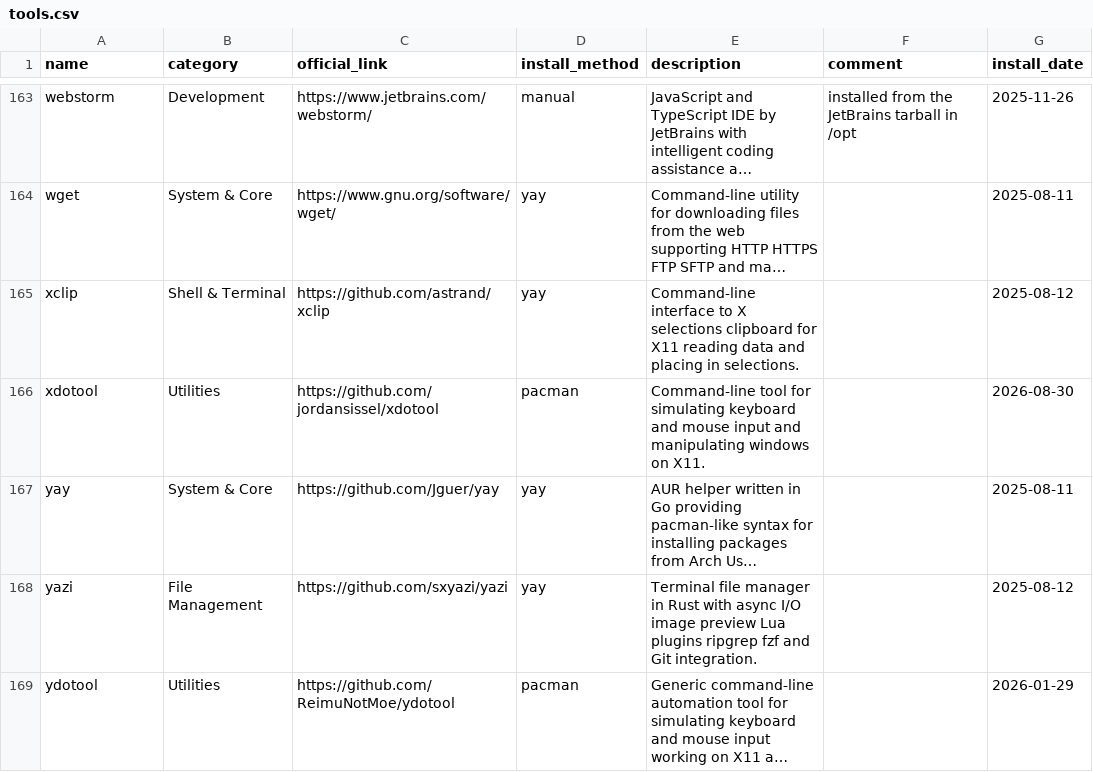
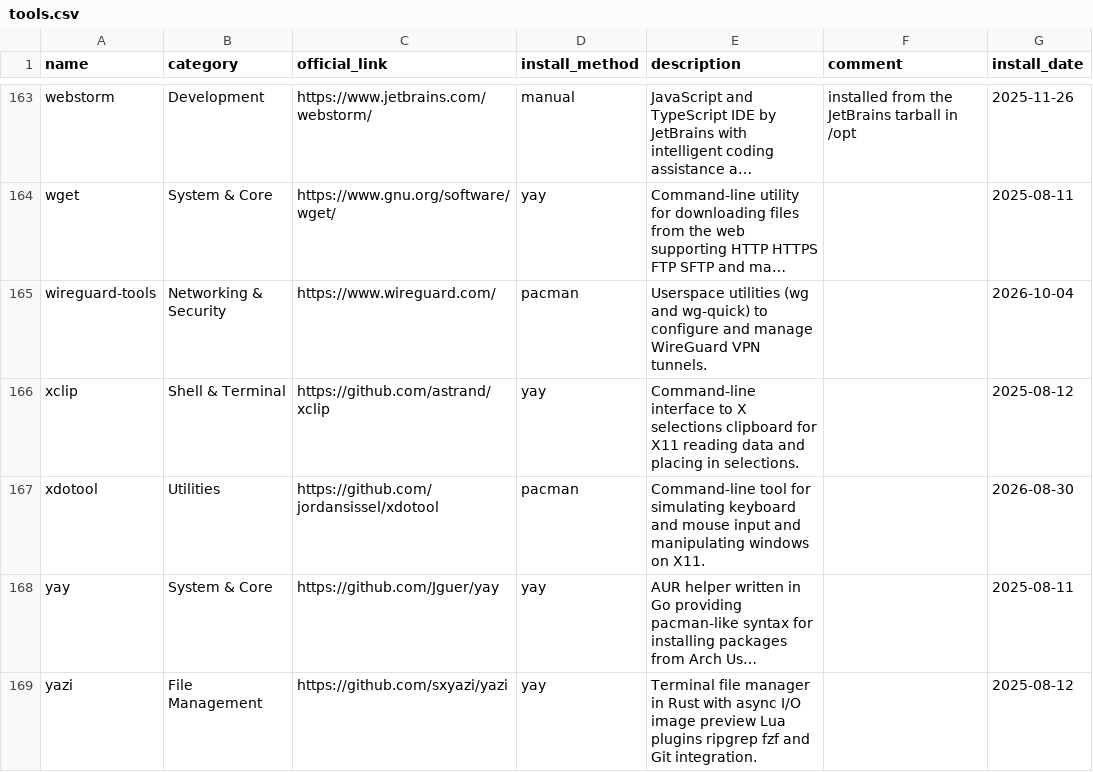
Before and after one commit to hsablonniere/tools, a CSV file: tools.csv, drawn as a sheet; only a part is shown, gaps mark what is left out; the shorter side is filled out with more unchanged rows; long unchanged cells end in …; the diff names each change by its address in the sheet, - before the commit and + after, or states it on an @@ line.

Commit message:
add(wireguard-tools): Digging my own tunnel, no shovel required

```diff
--- a/tools.csv
+++ b/tools.csv
+row 165: wireguard-tools | Networking & Security | https://www.wireguard.com/ | pacman | Userspace utilities (wg and wg-quick) to configure and manage WireGuard VPN tunnels. |  | 2026-10-04
```
